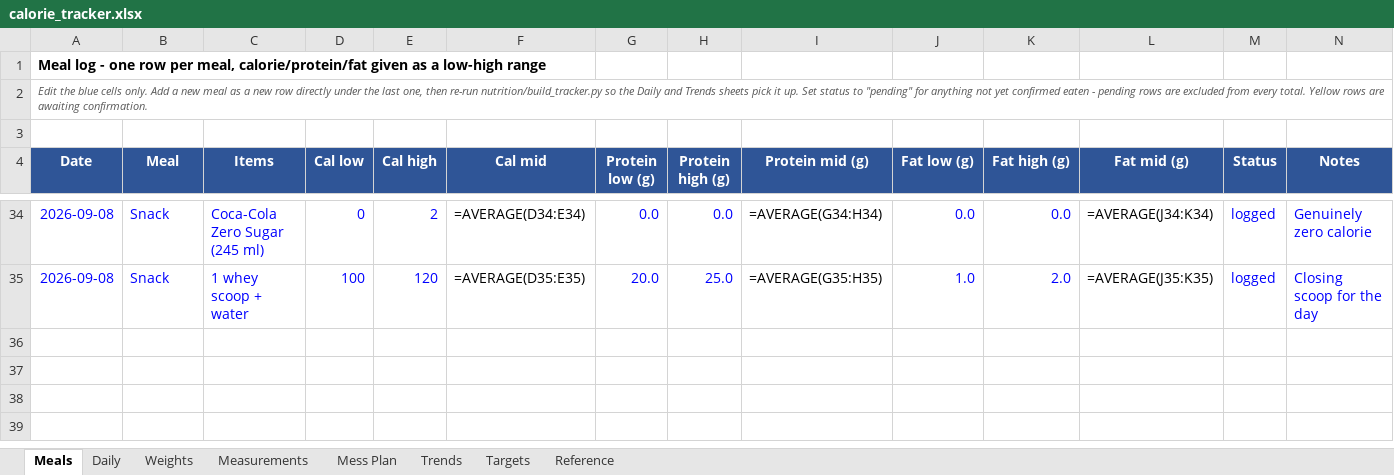
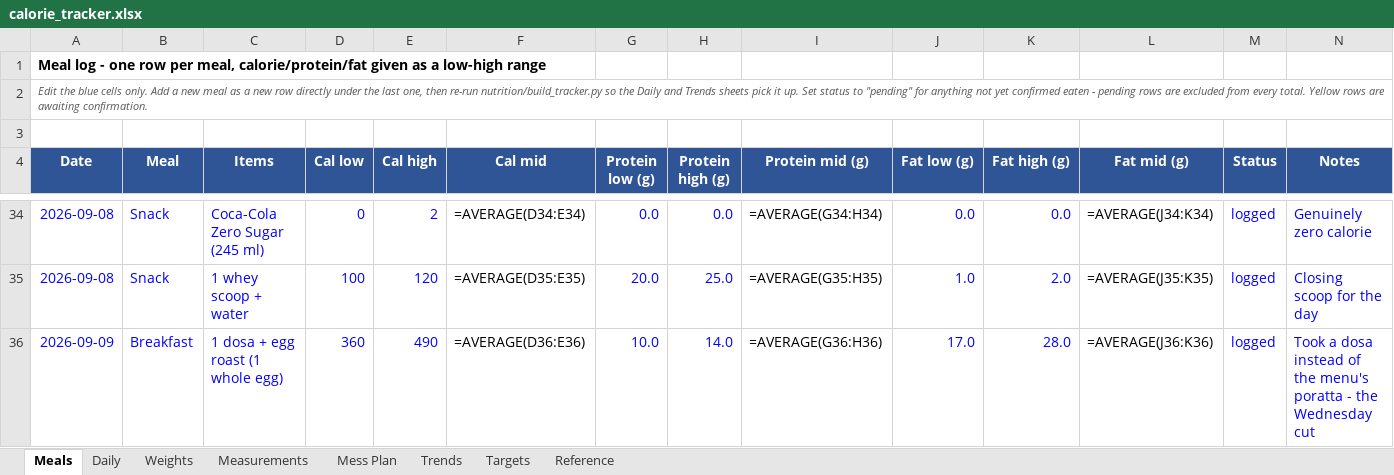
Before and after one commit to cakiran369/Kiranwebsite, an Excel workbook: nutrition/calorie_tracker.xlsx, sheet Meals, drawn as a sheet; only a part is shown, gaps mark what is left out; values as stored, in another font and other column widths than the file's, no borders; formulas without a stored value are shown as written; the diff names each change by its address in the sheet, - before the commit and + after, or states it on an @@ line.

```diff
--- a/nutrition/calorie_tracker.xlsx (sheet Meals)
+++ b/nutrition/calorie_tracker.xlsx (sheet Meals)
+row 36: 2026-09-09 | Breakfast | 1 dosa + egg roast (1 whole egg) | 360 | 490 | =AVERAGE(D36:E36) | 10.0 | 14.0 | =AVERAGE(G36:H36) | 17.0 | 28.0 | =AVERAGE(J36:K36) | logged | Took a dosa instead of the menu's poratta - the Wednesday cut
```
Also changed, not shown: sheet Daily, sheet Trends, 2 other files.
